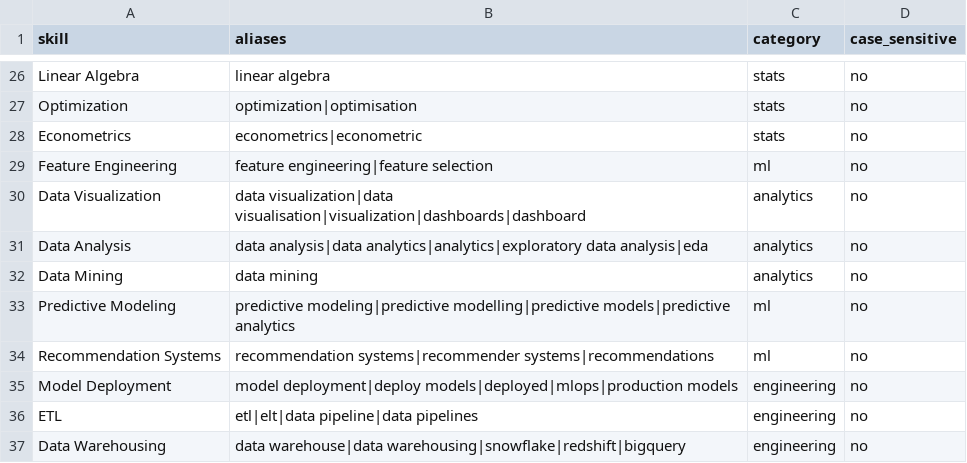
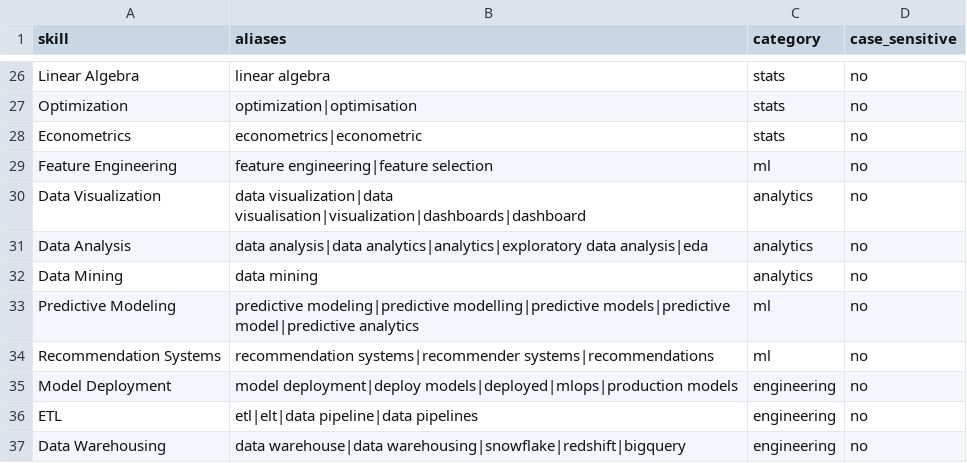
Before and after one commit to siri780/resumefit, a CSV file: data/skills.csv, drawn as a sheet; only a part is shown, gaps mark what is left out.

Commit message:
Add AI tailoring (gpt-6.1-sol) with keyword-loss guard and approved skills

```diff
--- a/data/skills.csv
+++ b/data/skills.csv
@@ -32,3 +32,3 @@ Data Analysis,data analysis|data analytics|analytics|exploratory data analysis|e
 Data Mining,data mining,analytics,no
-Predictive Modeling,predictive modeling|predictive modelling|predictive models|predictive analytics,ml,no
+Predictive Modeling,predictive modeling|predictive modelling|predictive models|predictive model|predictive analytics,ml,no
 Recommendation Systems,recommendation systems|recommender systems|recommendations,ml,no
```
Also changed, not shown: 4 other files.
